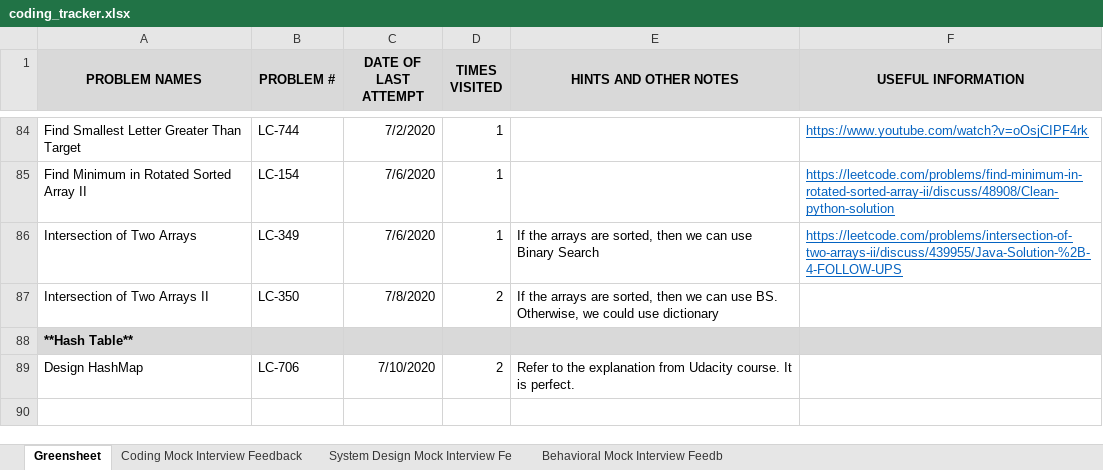
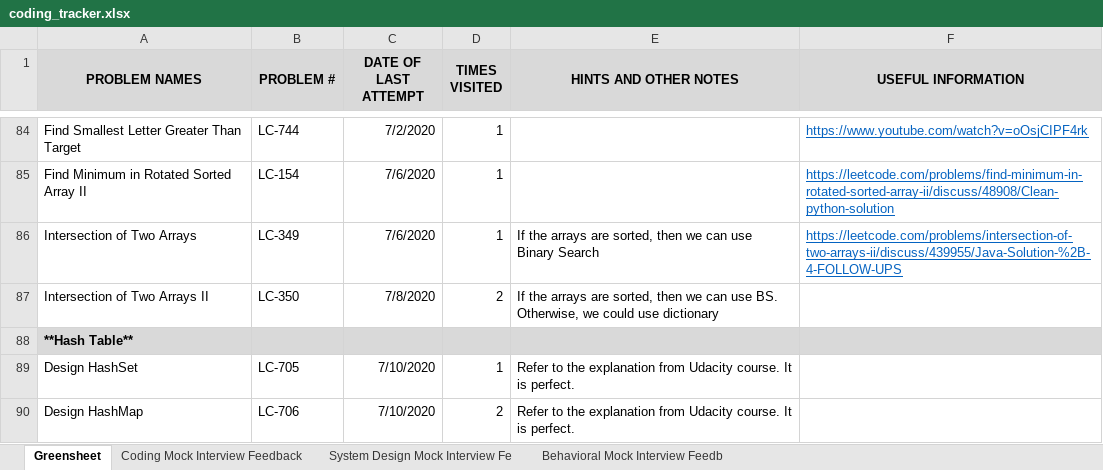
Before and after one commit to suhassrivats/Data-Structures-And-Algorithms-Implementation, an Excel workbook: coding_tracker.xlsx, sheet Greensheet, drawn as a sheet; only a part is shown, gaps mark what is left out; values as stored, in another font and other column widths than the file's, no borders; the diff names each change by its address in the sheet, - before the commit and + after, or states it on an @@ line.

Commit message:
feat: LC705 HashSet implementation

```diff
--- a/coding_tracker.xlsx (sheet Greensheet)
+++ b/coding_tracker.xlsx (sheet Greensheet)
+row 89: Design HashSet | LC-705 | 7/10/2020 | 1 | Refer to the explanation from Udacity course. It is perfect.
```
Also changed, not shown: 2 other files.
